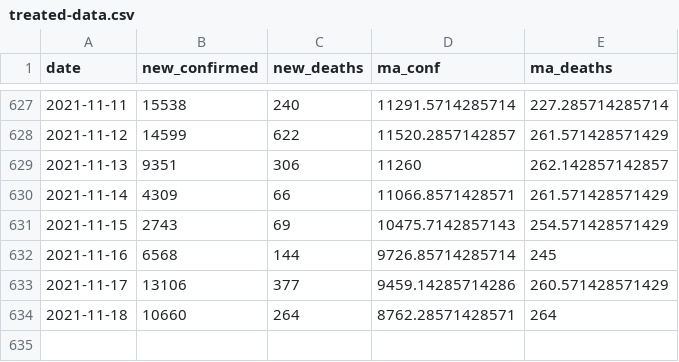
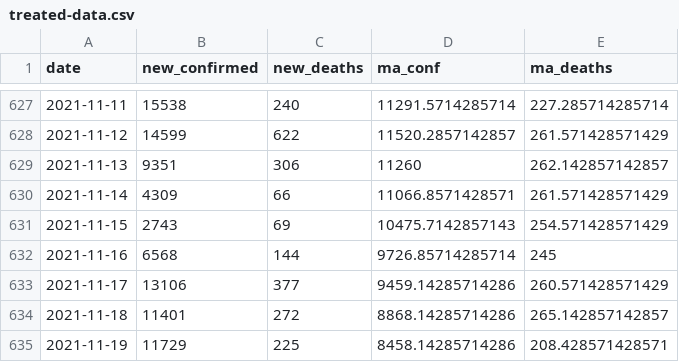
Before and after one commit to ramongss/COVID19-AutoReports, a CSV file: data/treated-data.csv, drawn as a sheet; only a part is shown, gaps mark what is left out.

```diff
--- a/data/treated-data.csv
+++ b/data/treated-data.csv
@@ -633,2 +633,3 @@
 2021-11-17,13106,377,9459.14285714286,260.571428571429
-2021-11-18,10660,264,8762.28571428571,264
+2021-11-18,11401,272,8868.14285714286,265.142857142857
+2021-11-19,11729,225,8458.14285714286,208.428571428571
```
Also changed, not shown: 3 other files.
